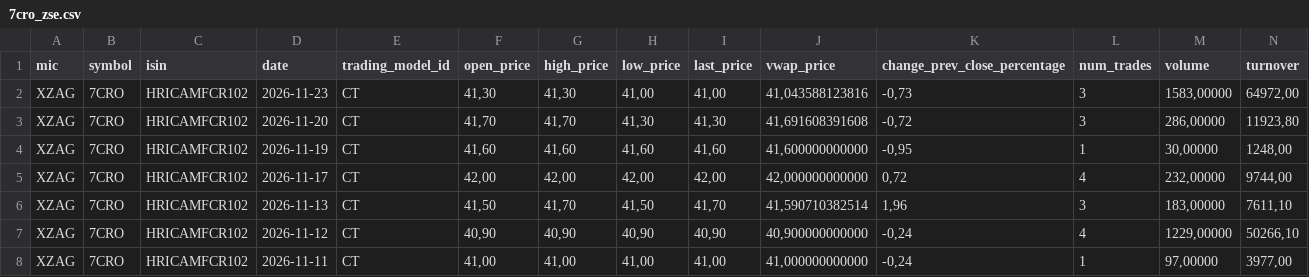
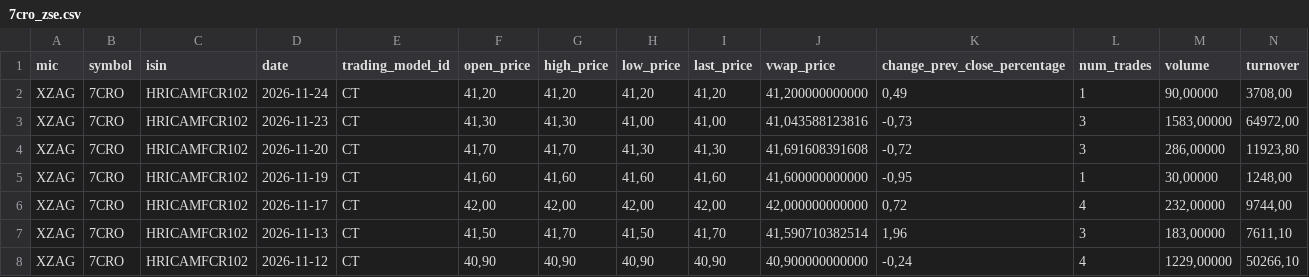
Before and after one commit to karloturk333-hash/7cro-tracker, a CSV file: data/sample/7cro_zse.csv, drawn as a sheet; only a part is shown; the shorter side is filled out with more unchanged rows; rows hold the shown columns only; the diff names each change by its address in the sheet, - before the commit and + after, or states it on an @@ line.

```diff
--- a/data/sample/7cro_zse.csv
+++ b/data/sample/7cro_zse.csv
+row 2: XZAG | 7CRO | HRICAMFCR102 | 2026-11-24 | CT | 41,20 | 41,20 | 41,20 | 41,20 | 41,200000000000 | 0,49 | 1 | 90,00000 | 3708,00
```
Also changed, not shown: data/sample/crobex10tr_zse.csv, data/sample/ht_zse.csv, 2 other files.
